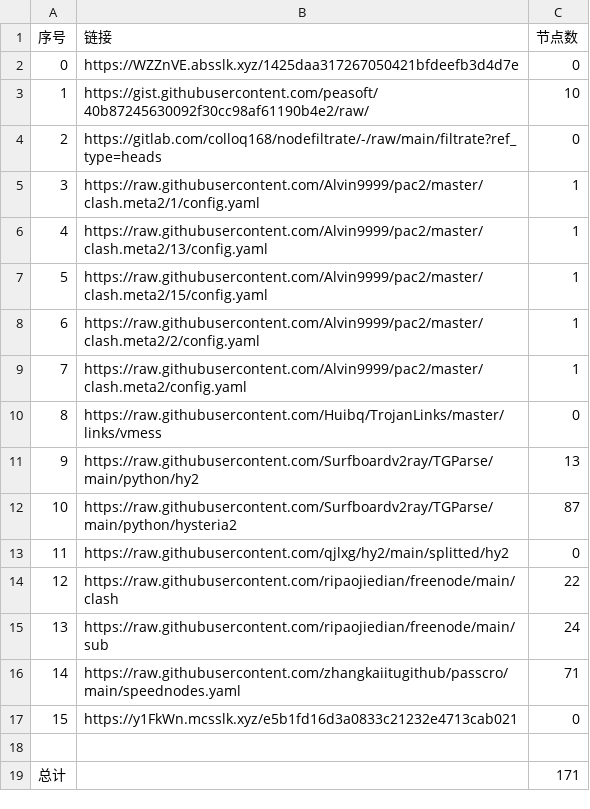
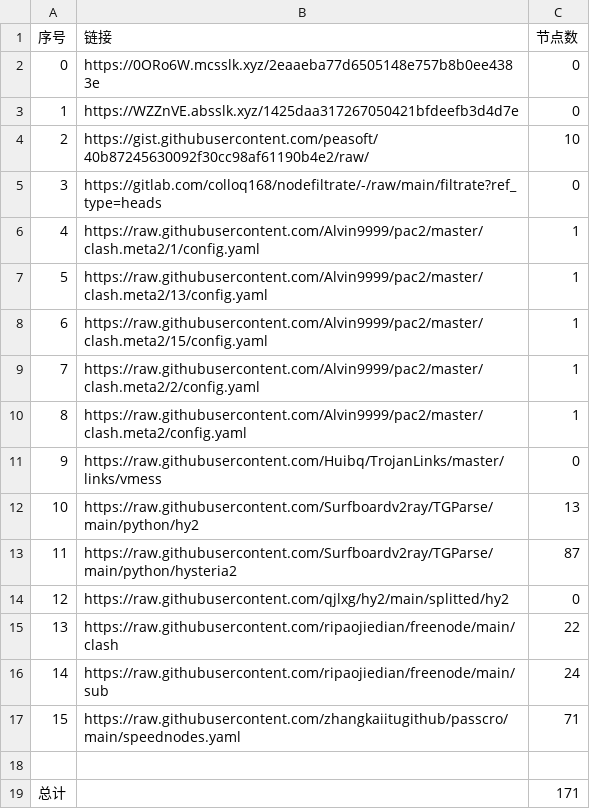
Before and after one commit to sileopro/NoMoreWalls, a CSV file: list_result.csv, drawn as a sheet; removed rows and columns are numbered as before the commit, all else as after; the diff names each change by its address in the sheet, - before the commit and + after, or states it on an @@ line.

```diff
--- a/list_result.csv
+++ b/list_result.csv
+row 2: 0 | https://0ORo6W.mcsslk.xyz/2eaaeba77d6505148e757b8b0ee4383e | 0
@@ column A (序号) renumbered between rows 3 and 17 @@
-row 17: 15 | https://y1FkWn.mcsslk.xyz/e5b1fd16d3a0833c21232e4713cab021 | 0
```
Also changed, not shown: 5 other files.
